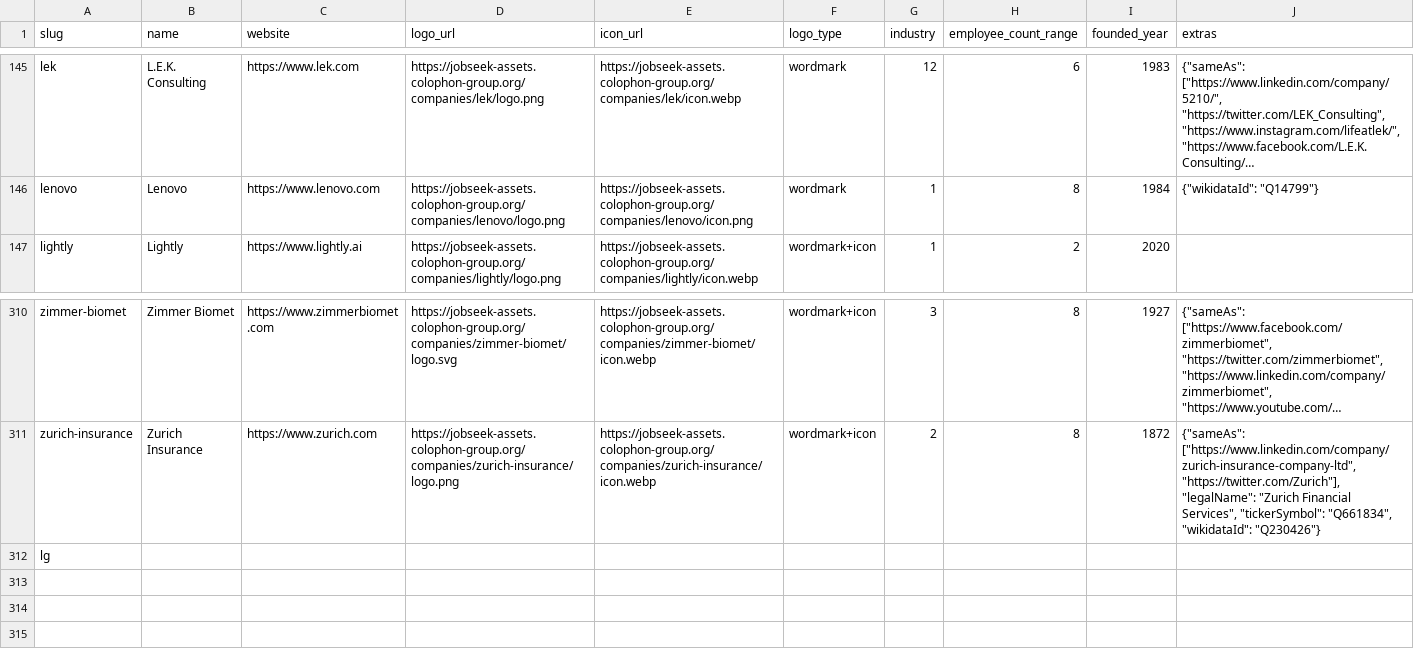
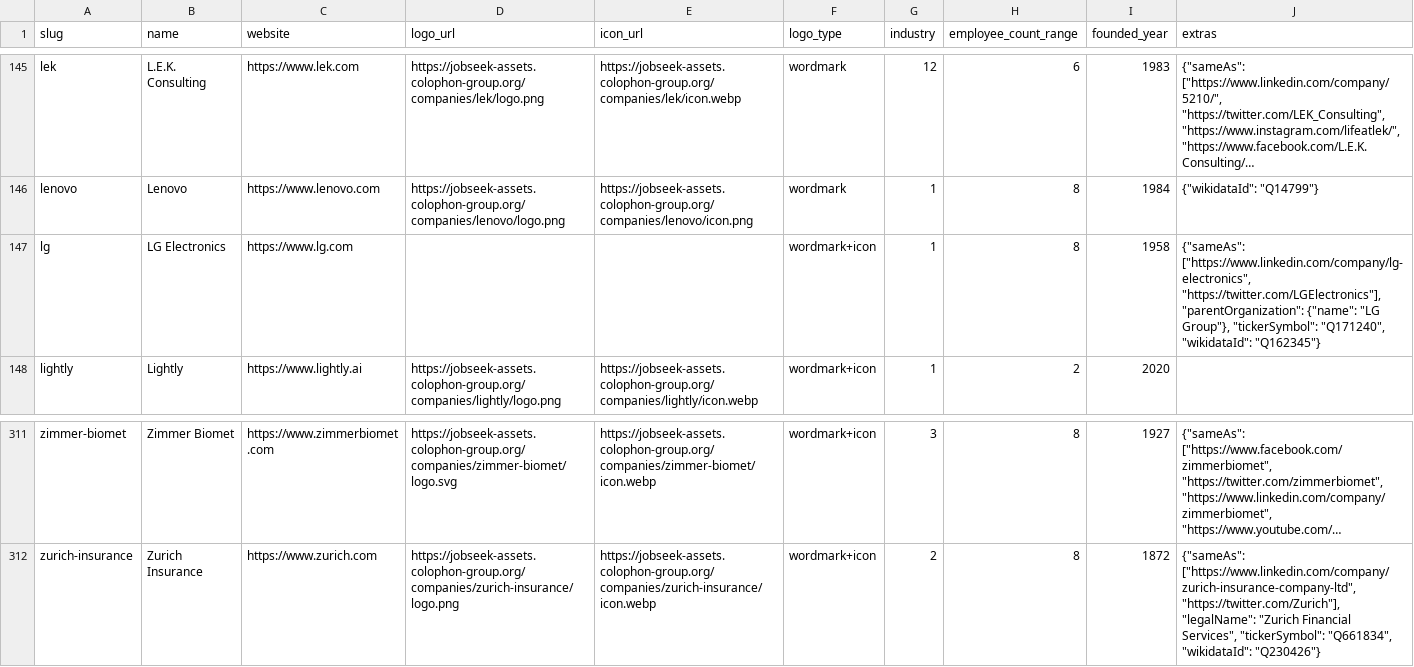
Before and after one commit to colophon-group/jobseek, a CSV file: apps/crawler/data/companies.csv, drawn as a sheet; only a part is shown, gaps mark what is left out; long unchanged cells end in …; removed rows and columns are numbered as before the commit, all else as after; the diff names each change by its address in the sheet, - before the commit and + after, or states it on an @@ line.

Commit message:
Configure LG Electronics
Closes #900

```diff
--- a/apps/crawler/data/companies.csv
+++ b/apps/crawler/data/companies.csv
+row 147: lg | LG Electronics | https://www.lg.com |  |  | wordmark+icon | 1 | 8 | 1958 | {"sameAs": ["https://www.linkedin.com/company/lg-electronics", "https://twitter.com/LGElectronics"], "parentOrganization": {"name": "LG Group"}, "tickerSymbol": "Q171240", "wikidataId": "Q162345"}
-row 312: lg
```
Also changed, not shown: 4 other files.
